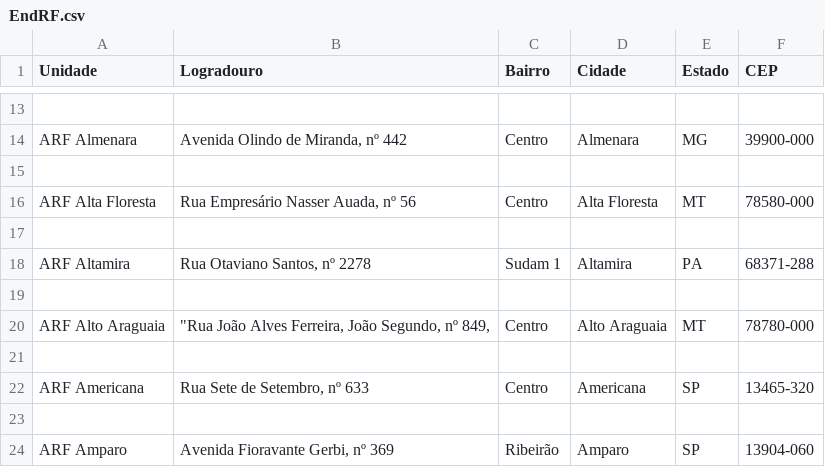
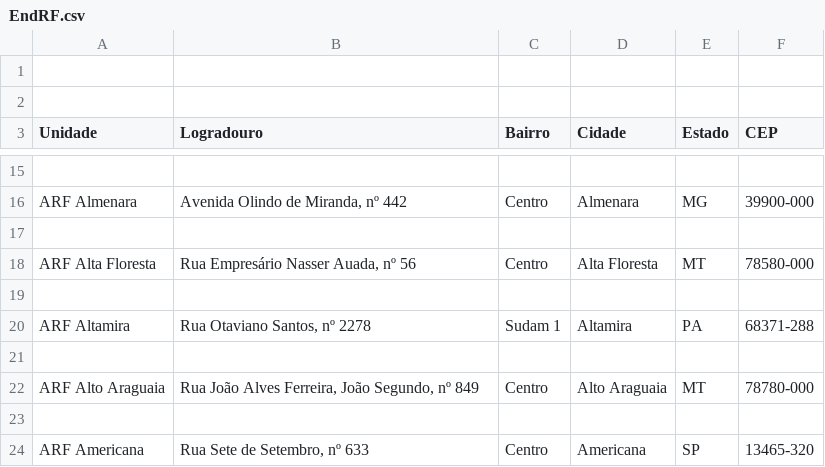
Before and after one commit to pcpiscator/Ciencia-de-dados, a CSV file: EndRF.csv, drawn as a sheet; only a part is shown, gaps mark what is left out; the shorter side is filled out with more unchanged rows; addresses are those after the commit; the diff names each change by its address in the sheet, - before the commit and + after, or states it on an @@ line.

Commit message:
Update EndRF.csv

```diff
--- a/EndRF.csv
+++ b/EndRF.csv
+row 1: (empty)
+row 2: (empty)
-B22 (Logradouro): "Rua João Alves Ferreira, João Segundo, nº 849,
+B22 (Logradouro): Rua João Alves Ferreira, João Segundo, nº 849
```
